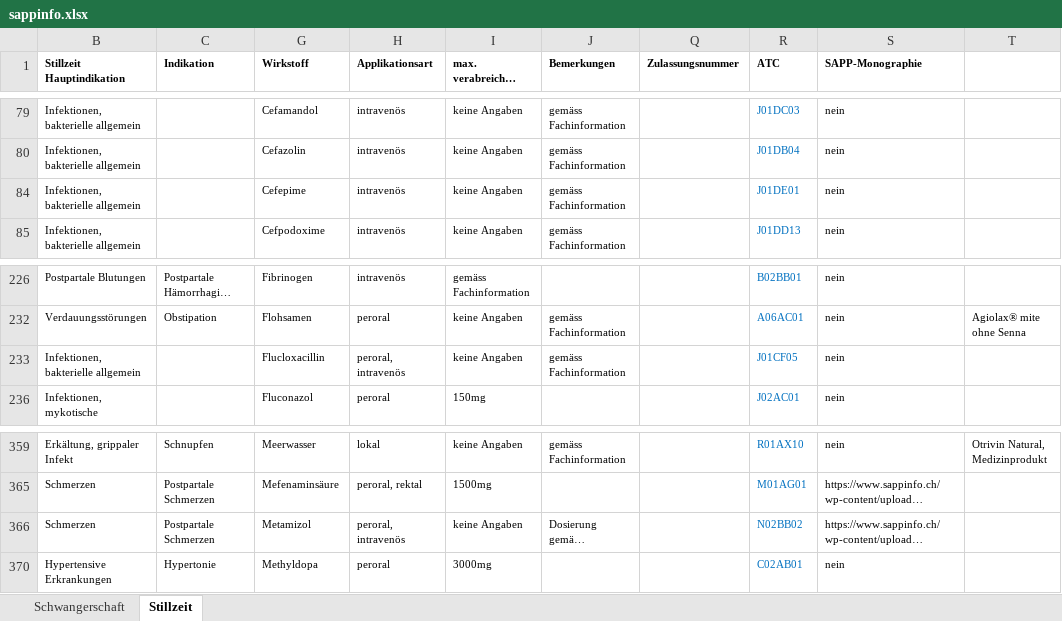
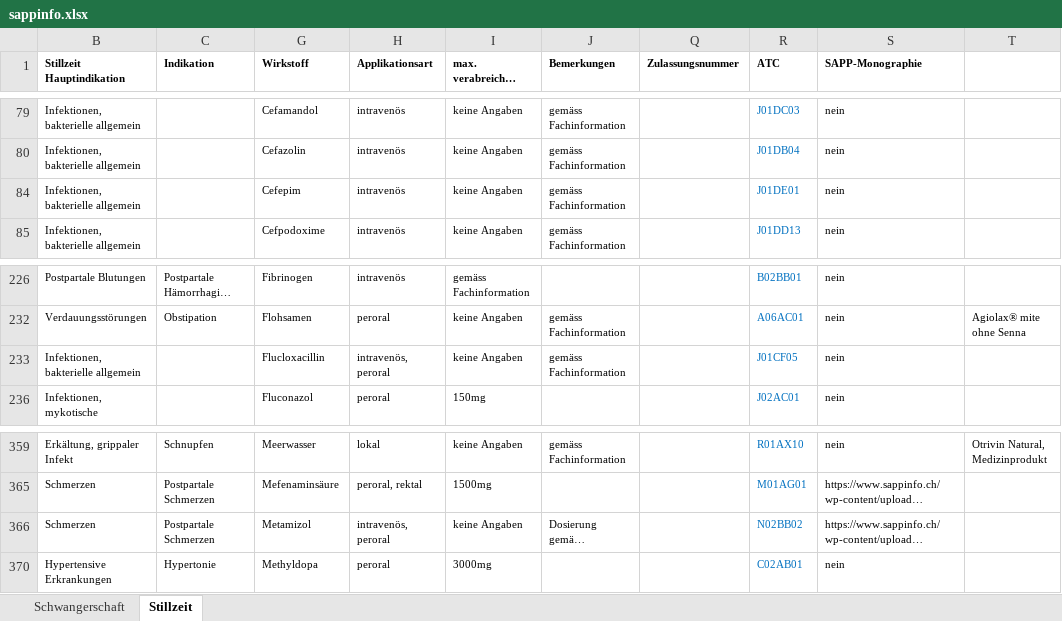
Before and after one commit to zdavatz/cpp2sqlite, an Excel workbook: input/sappinfo.xlsx, sheet Stillzeit, drawn as a sheet; only a part is shown, gaps mark what is left out; long unchanged cells end in …; values as stored, in another font and other column widths than the file's, no borders; the diff names each change by its address in the sheet, - before the commit and + after, or states it on an @@ line.

```diff
--- a/input/sappinfo.xlsx (sheet Stillzeit)
+++ b/input/sappinfo.xlsx (sheet Stillzeit)
-G84 (Wirkstoff): Cefepime
+G84 (Wirkstoff): Cefepim
-H233 (Applikationsart): peroral, intravenös
+H233 (Applikationsart): intravenös, peroral
-H366 (Applikationsart): peroral, intravenös
+H366 (Applikationsart): intravenös, peroral
```
Also changed, not shown: sheet Schwangerschaft.
